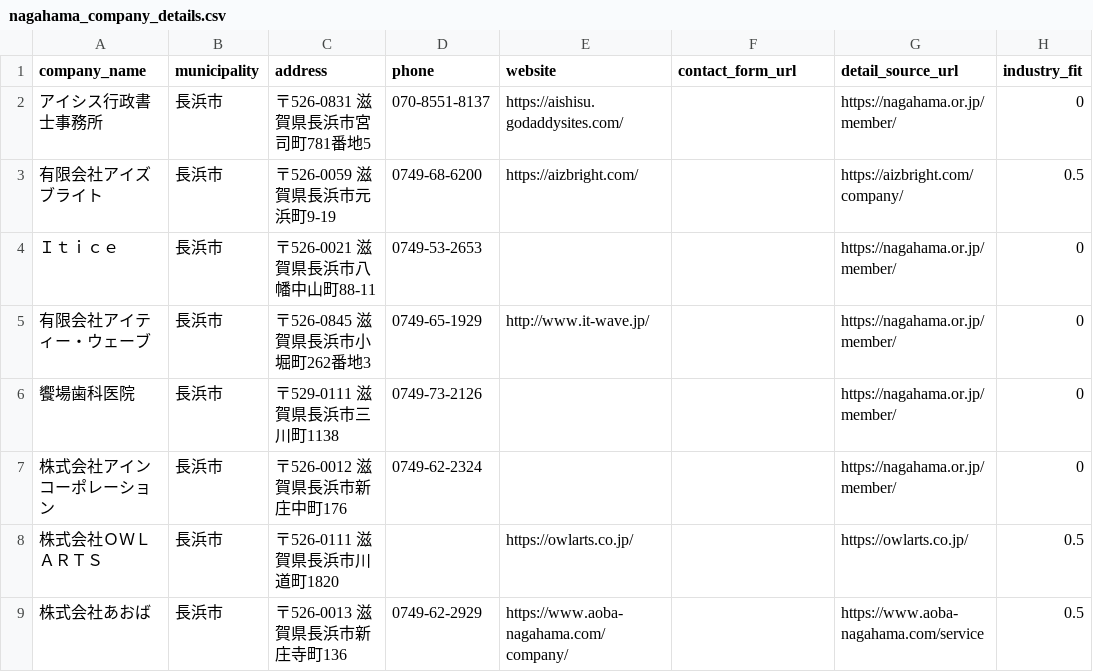
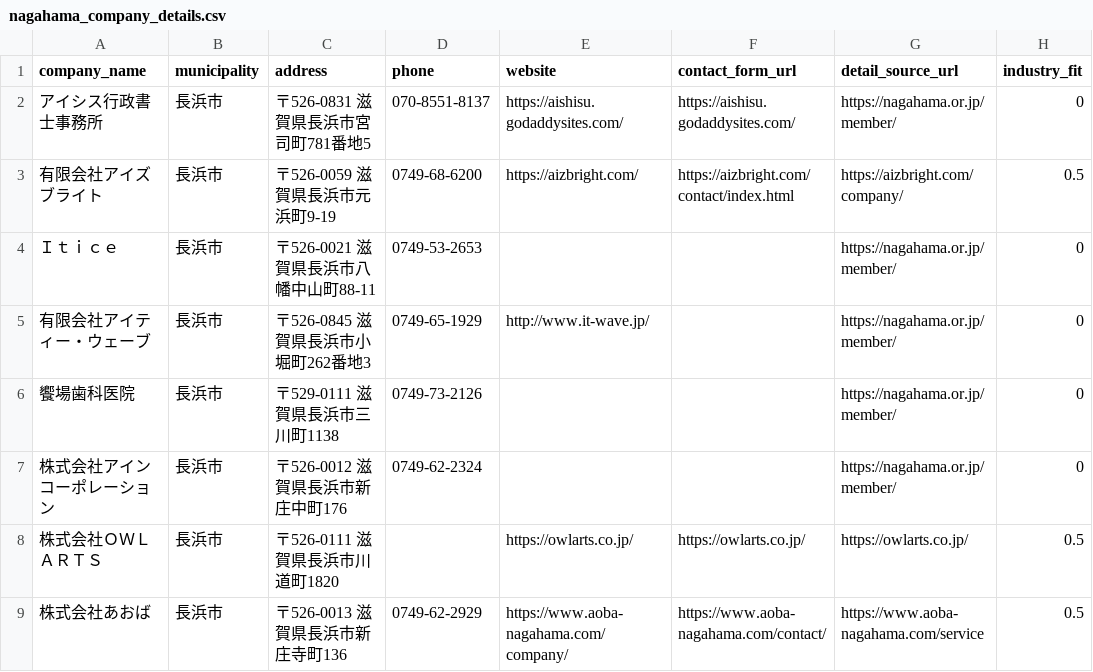
Before and after one commit to kosukekikuchi-coder/Approachlist, a CSV file: data/real/nagahama_company_details.csv, drawn as a sheet; only a part is shown; the diff names each change by its address in the sheet, - before the commit and + after, or states it on an @@ line.

Commit message:
Expand contact form coverage

```diff
--- a/data/real/nagahama_company_details.csv
+++ b/data/real/nagahama_company_details.csv
-F2 (contact_form_url): (empty)
+F2 (contact_form_url): https://aishisu.godaddysites.com/
-F3 (contact_form_url): (empty)
+F3 (contact_form_url): https://aizbright.com/contact/index.html
-F8 (contact_form_url): (empty)
+F8 (contact_form_url): https://owlarts.co.jp/
-F9 (contact_form_url): (empty)
+F9 (contact_form_url): https://www.aoba-nagahama.com/contact/
```
Also changed, not shown: data/real/akita_company_details.csv, data/real/takayama_company_details.csv, 1 other file.
